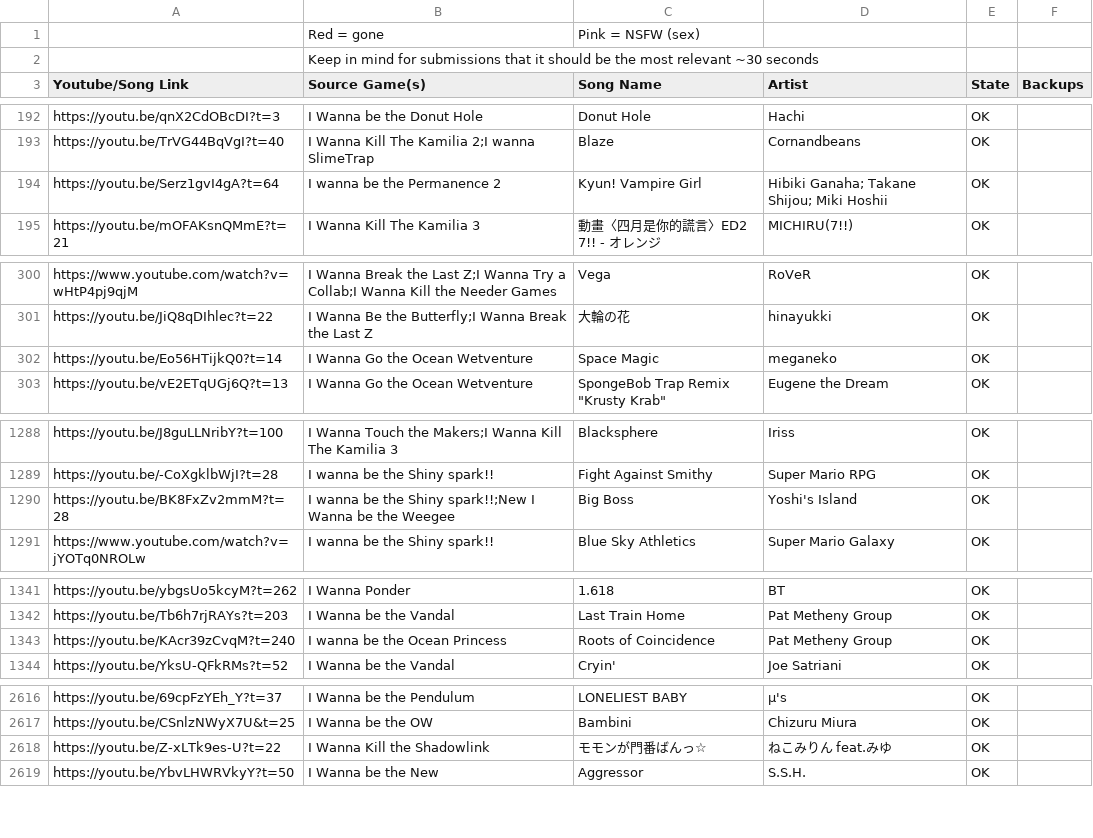
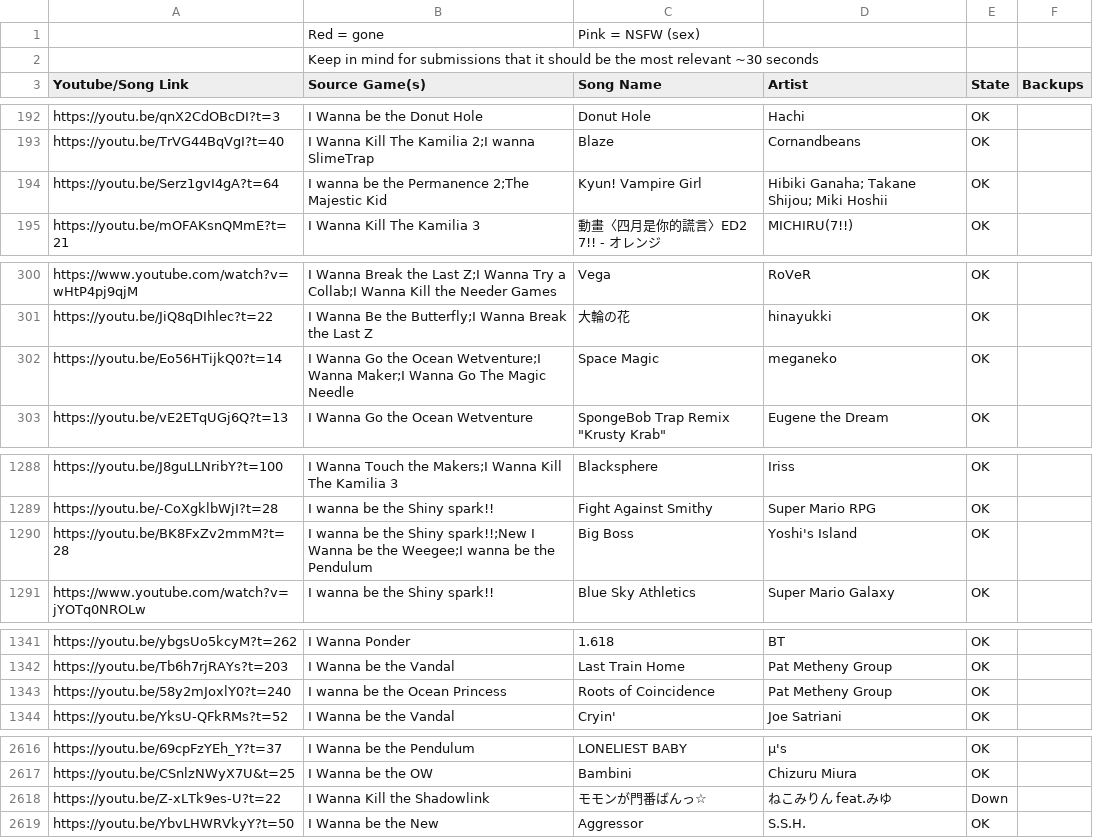
Before and after one commit to PlayerDash2017/Fangame-Music-Quiz-Page-ver, a CSV file: FMQ.csv, drawn as a sheet; only a part is shown, gaps mark what is left out; the diff covers the shown part only.

Commit message:
idk

```diff
--- a/FMQ.csv
+++ b/FMQ.csv
@@ -193,3 +193,3 @@ https://youtu.be/qnX2CdOBcDI?t=3,I Wanna be the Donut Hole,Donut Hole,Hachi,OK,
 https://youtu.be/TrVG44BqVgI?t=40,I Wanna Kill The Kamilia 2;I wanna SlimeTrap,Blaze,Cornandbeans,OK,
-https://youtu.be/Serz1gvI4gA?t=64,I wanna be the Permanence 2,Kyun! Vampire Girl,Hibiki Ganaha; Takane Shijou; Miki Hoshii,OK,
+https://youtu.be/Serz1gvI4gA?t=64,I wanna be the Permanence 2;The Majestic Kid,Kyun! Vampire Girl,Hibiki Ganaha; Takane Shijou; Miki Hoshii,OK,
 https://youtu.be/mOFAKsnQMmE?t=21,I Wanna Kill The Kamilia 3,動畫〈四月是你的謊言〉ED2 7!! - オレンジ,MICHIRU(7!!),OK,
@@ -301,3 +301,3 @@ https://www.youtube.com/watch?v=wHtP4pj9qjM,I Wanna Break the Last Z;I Wanna Try
 https://youtu.be/JiQ8qDIhlec?t=22,I Wanna Be the Butterfly;I Wanna Break the Last Z,大輪の花,hinayukki,OK,
-https://youtu.be/Eo56HTijkQ0?t=14,I Wanna Go the Ocean Wetventure,Space Magic,meganeko,OK,
+https://youtu.be/Eo56HTijkQ0?t=14,I Wanna Go the Ocean Wetventure;I Wanna Maker;I Wanna Go The Magic Needle,Space Magic,meganeko,OK,
 https://youtu.be/vE2ETqUGj6Q?t=13,I Wanna Go the Ocean Wetventure,"SpongeBob Trap Remix ""Krusty Krab""",Eugene the Dream,OK,
@@ -1289,3 +1289,3 @@ https://youtu.be/J8guLLNribY?t=100,I Wanna Touch the Makers;I Wanna Kill The Kam
 https://youtu.be/-CoXgklbWjI?t=28,I wanna be the Shiny spark!!,Fight Against Smithy,Super Mario RPG,OK,
-https://youtu.be/BK8FxZv2mmM?t=28,I wanna be the Shiny spark!!;New I Wanna be the Weegee,Big Boss,Yoshi's Island,OK,
+https://youtu.be/BK8FxZv2mmM?t=28,I wanna be the Shiny spark!!;New I Wanna be the Weegee;I wanna be the Pendulum,Big Boss,Yoshi's Island,OK,
 https://www.youtube.com/watch?v=jYOTq0NROLw,I wanna be the Shiny spark!!,Blue Sky Athletics,Super Mario Galaxy,OK,
@@ -1342,3 +1342,3 @@ https://youtu.be/ybgsUo5kcyM?t=262,I Wanna Ponder,1.618,BT,OK,
 https://youtu.be/Tb6h7rjRAYs?t=203,I Wanna be the Vandal,Last Train Home,Pat Metheny Group,OK,
-https://youtu.be/KAcr39zCvqM?t=240,I wanna be the Ocean Princess,Roots of Coincidence,Pat Metheny Group,OK,
+https://youtu.be/58y2mJoxlY0?t=240,I wanna be the Ocean Princess,Roots of Coincidence,Pat Metheny Group,OK,
 https://youtu.be/YksU-QFkRMs?t=52,I Wanna be the Vandal,Cryin',Joe Satriani,OK,
@@ -2617,3 +2617,3 @@ https://youtu.be/69cpFzYEh_Y?t=37,I Wanna be the Pendulum,LONELIEST BABY,μ's,OK
 https://youtu.be/CSnlzNWyX7U&t=25,I Wanna be the OW,Bambini,Chizuru Miura,OK,
-https://youtu.be/Z-xLTk9es-U?t=22,I Wanna Kill the Shadowlink,モモンが門番ばんっ☆,ねこみりん feat.みゆ,OK,
+https://youtu.be/Z-xLTk9es-U?t=22,I Wanna Kill the Shadowlink,モモンが門番ばんっ☆,ねこみりん feat.みゆ,Down,
 https://youtu.be/YbvLHWRVkyY?t=50,I Wanna be the New,Aggressor,S.S.H.,OK,
```
Also changed, not shown: 1 edited cell elsewhere in this file.
